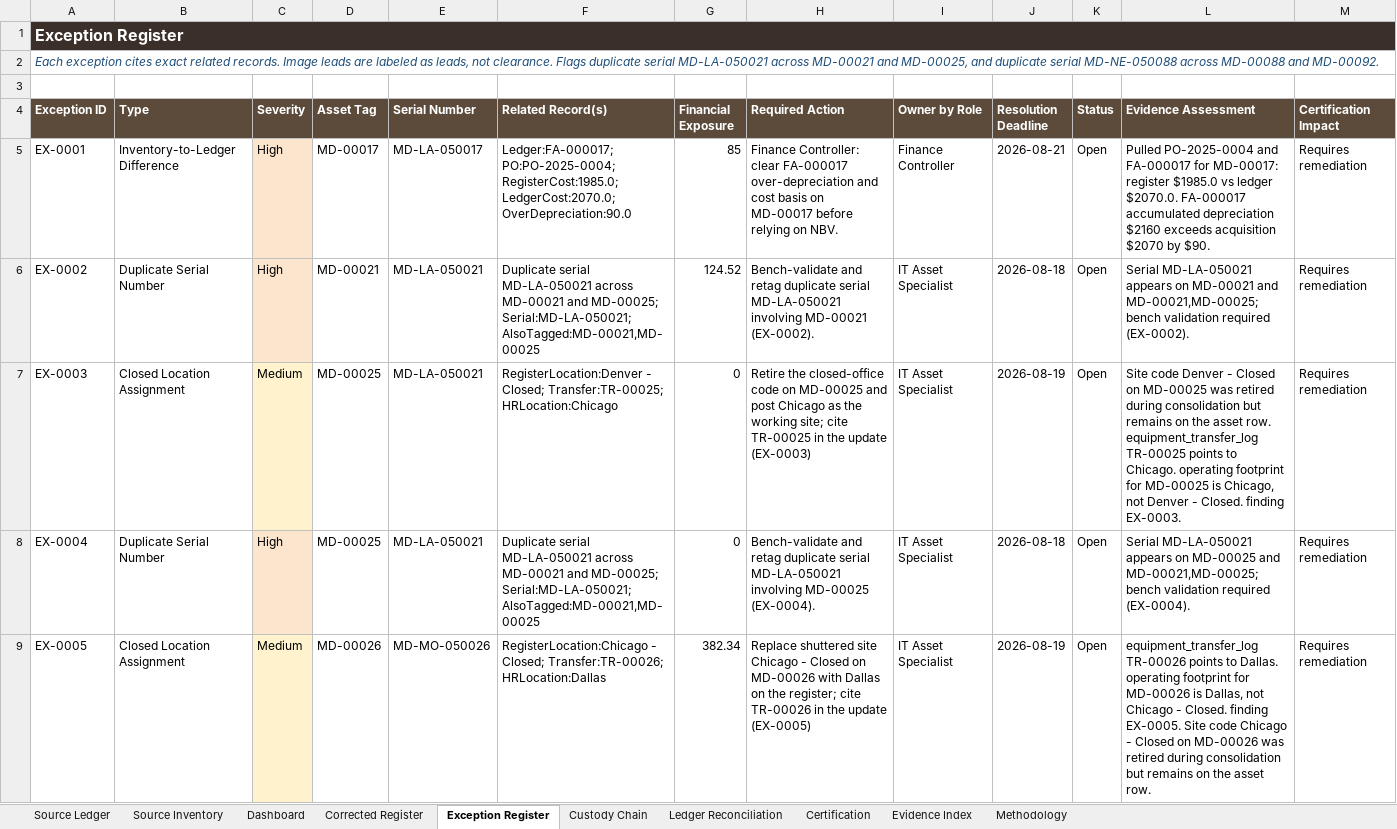
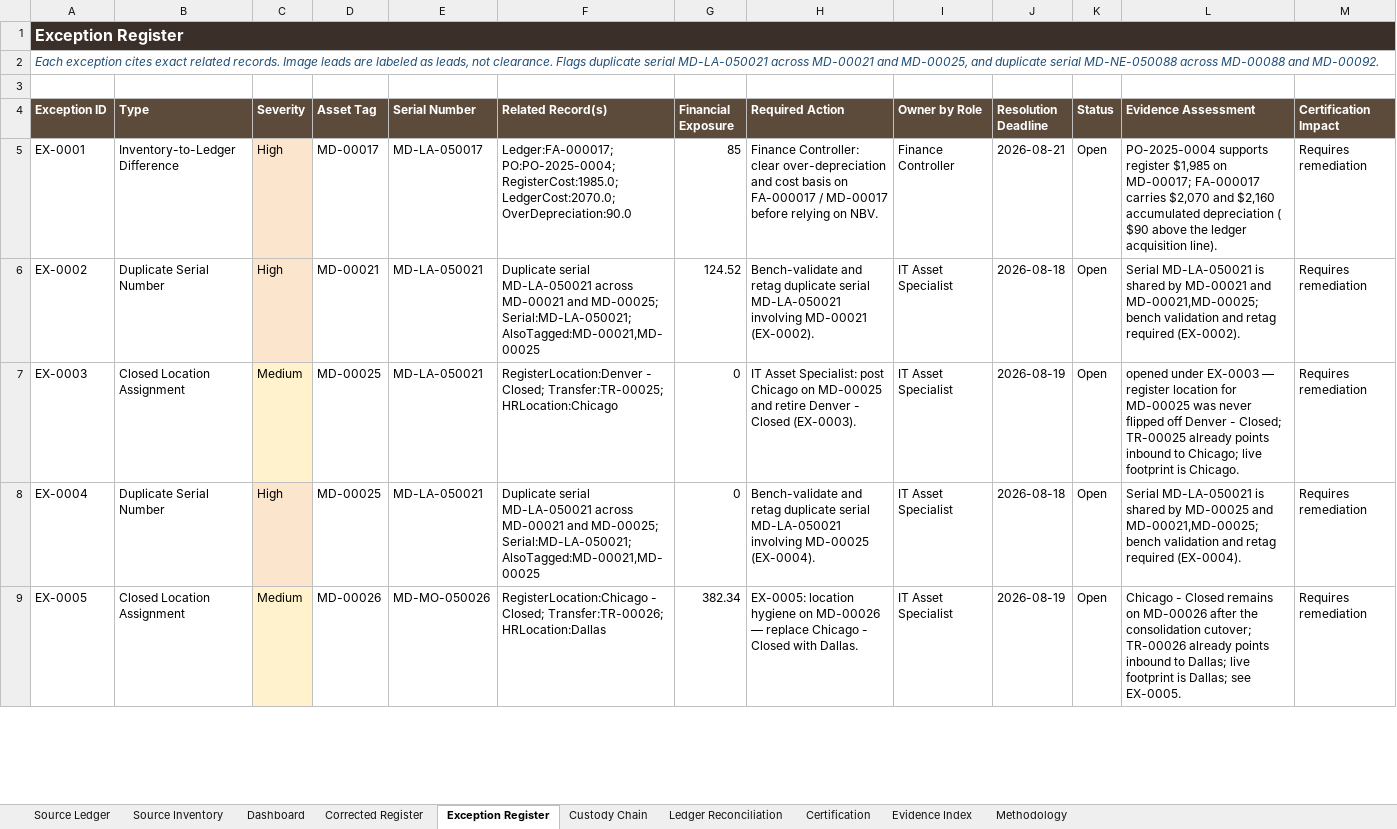
Before and after one commit to EtienneFokou-E18560/Meridian_IT_Asset_Reconciliation, an Excel workbook: Meridian_IT_Asset_Reconciliation.xlsx, sheet Exception Register, drawn as a sheet; only a part is shown; values as stored, in another font and other column widths than the file's, no borders; the diff covers the shown part only; the diff names each change by its address in the sheet, - before the commit and + after, or states it on an @@ line.

```diff
--- a/Meridian_IT_Asset_Reconciliation.xlsx (sheet Exception Register)
+++ b/Meridian_IT_Asset_Reconciliation.xlsx (sheet Exception Register)
-H5 (Required Action): …Controller: clear FA-000017 over-depreciation and cost basis on MD-00017 before…
+H5 (Required Action): …Controller: clear over-depreciation and cost basis on FA-000017 / MD-00017 before…
-L5 (Evidence Assessment): Pulled PO-2025-0004 and FA-000017 for MD-00017: register $1985.0 vs ledger $2070.0. FA-000017 accumulated depreciation $2160 exceeds acquisition $2070 by $90.
+L5 (Evidence Assessment): PO-2025-0004 supports register $1,985 on MD-00017; FA-000017 carries $2,070 and $2,160 accumulated depreciation ( $90 above the ledger acquisition line).
-L6 (Evidence Assessment): Serial MD-LA-050021 appears on MD-00021 and MD-00021,MD-00025; bench validation required (EX-0002).
+L6 (Evidence Assessment): Serial MD-LA-050021 is shared by MD-00021 and MD-00021,MD-00025; bench validation and retag required (EX-0002).
-H7 (Required Action): Retire the closed-office code on MD-00025 and post Chicago as the working site; cite TR-00025 in the update (EX-0003)
+H7 (Required Action): IT Asset Specialist: post Chicago on MD-00025 and retire Denver - Closed (EX-0003).
-L7 (Evidence Assessment): Site code Denver - Closed on MD-00025 was retired during consolidation but remains on the asset row. equipment_transfer_log TR-00025 points to Chicago. operating footprint for MD-00025 is Chicago, not Denver - Closed. finding EX-0003.
+L7 (Evidence Assessment): opened under EX-0003 — register location for MD-00025 was never flipped off Denver - Closed; TR-00025 already points inbound to Chicago; live footprint is Chicago.
-L8 (Evidence Assessment): Serial MD-LA-050021 appears on MD-00025 and MD-00021,MD-00025; bench validation required (EX-0004).
+L8 (Evidence Assessment): Serial MD-LA-050021 is shared by MD-00025 and MD-00021,MD-00025; bench validation and retag required (EX-0004).
-H9 (Required Action): Replace shuttered site Chicago - Closed on MD-00026 with Dallas on the register; cite TR-00026 in the update (EX-0005)
+H9 (Required Action): EX-0005: location hygiene on MD-00026 — replace Chicago - Closed with Dallas.
-L9 (Evidence Assessment): equipment_transfer_log TR-00026 points to Dallas. operating footprint for MD-00026 is Dallas, not Chicago - Closed. finding EX-0005. Site code Chicago - Closed on MD-00026 was retired during consolidation but remains on the asset row.
+L9 (Evidence Assessment): Chicago - Closed remains on MD-00026 after the consolidation cutover; TR-00026 already points inbound to Dallas; live footprint is Dallas; see EX-0005.
```
Also changed, not shown: 2 removed rows and 315 edited cells elsewhere in this sheet, sheet Custody Chain, sheet Dashboard, formulas that keep their value, Yanou_IT_Asset_Reconciliation.xlsx, 3 other files.
